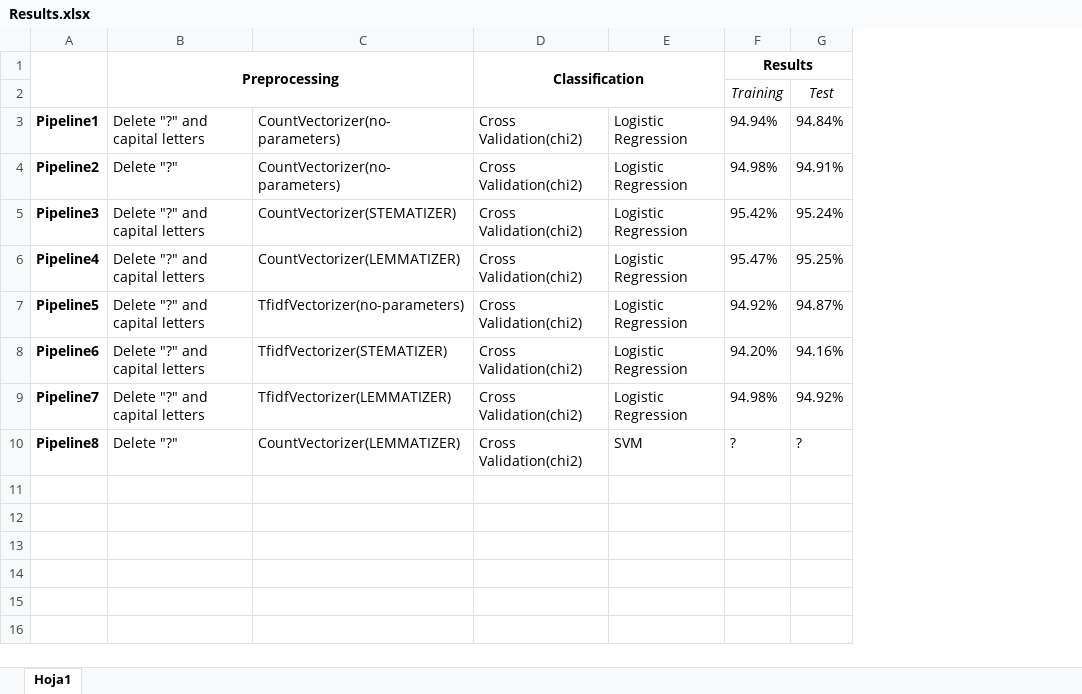
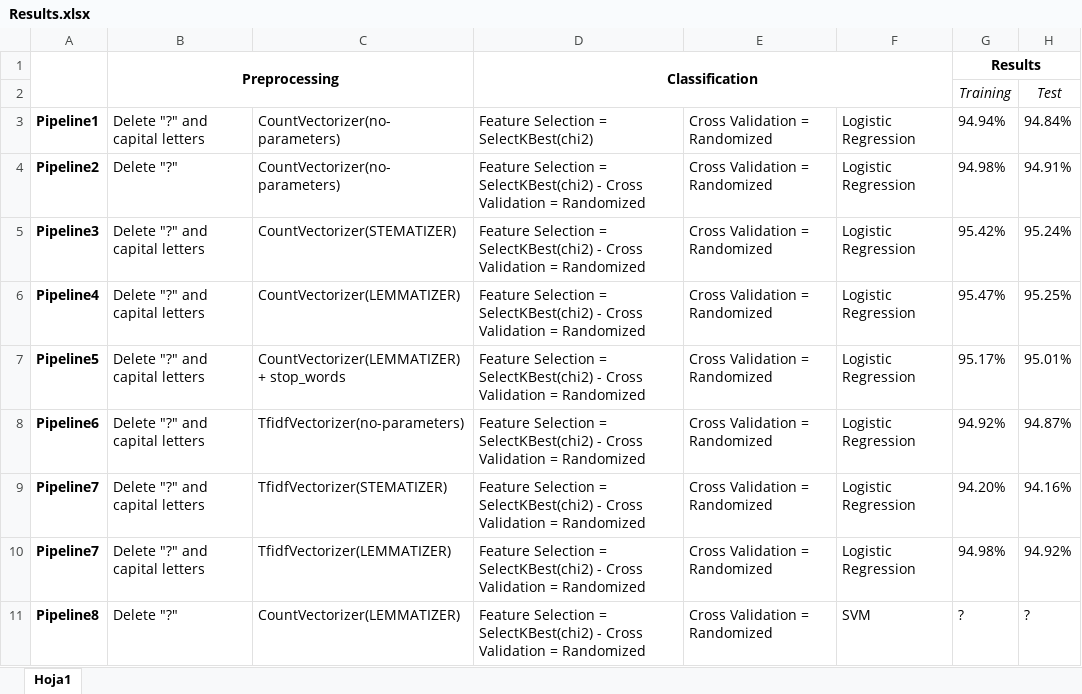
Before and after one commit to polazaro/NLP_Quora, an Excel workbook: Results.xlsx, sheet Hoja1, drawn as a sheet; values as stored, in another font and other column widths than the file's, no borders; removed rows and columns are numbered as before the commit, all else as after; the diff names each change by its address in the sheet, - before the commit and + after, or states it on an @@ line.

```diff
--- a/Results.xlsx (sheet Hoja1)
+++ b/Results.xlsx (sheet Hoja1)
-column D, rows 1-10: Classification |  | Cross Validation(chi2) | Cross Validation(chi2) | Cross Validation(chi2) | Cross Validation(chi2) | Cross Validation(chi2) | Cross Validation(chi2) | Cross Validation(chi2) | Cross Validation(chi2)
+column D, rows 1-6: Classification |  | Feature Selection = SelectKBest(chi2) | Feature Selection = SelectKBest(chi2) - Cross Validation = Randomized | Feature Selection = SelectKBest(chi2) - Cross Validation = Randomized | Feature Selection = SelectKBest(chi2) - Cross Validation = Randomized; rows 8-11: all Feature Selection = SelectKBest(chi2) - Cross Validation = Randomized
+column E, rows 3-6: all Cross Validation = Randomized; rows 8-11: all Cross Validation = Randomized
+row 7: Pipeline5 | Delete "?" and capital letters | CountVectorizer(LEMMATIZER) + stop_words | Feature Selection = SelectKBest(chi2) - Cross Validation = Randomized | Cross Validation = Randomized | Logistic Regression | 95.17% | 95.01%
-A8: Pipeline5
+A8: Pipeline6
-A9: Pipeline6
+A9: Pipeline7
```
Also changed, not shown: 1 other file.
